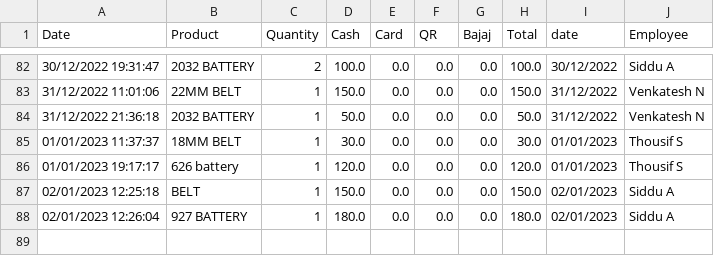
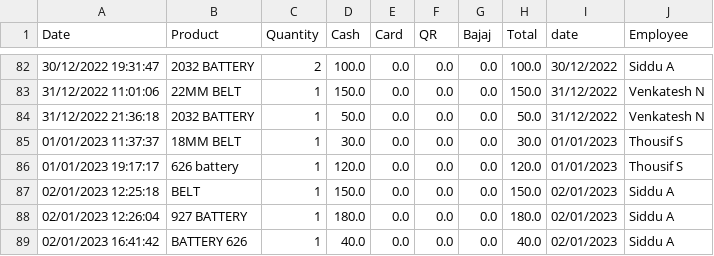
Before and after one commit to shilpa2806/Shop_Nandyal, a CSV file: datawobill.csv, drawn as a sheet; only a part is shown, gaps mark what is left out.

Commit message:
committing files

```diff
--- a/datawobill.csv
+++ b/datawobill.csv
@@ -88 +88,2 @@ Date,Product,Quantity,Cash,Card,QR,Bajaj,Total,date,Employee
 02/01/2023 12:26:04,927 BATTERY ,1,180.0,0.0,0.0,0.0,180.0,02/01/2023,Siddu A
+02/01/2023 16:41:42,BATTERY 626,1,40.0,0.0,0.0,0.0,40.0,02/01/2023,Siddu A
```
